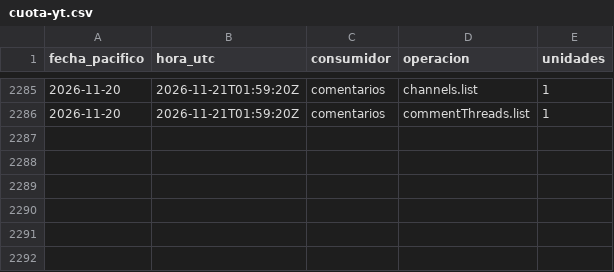
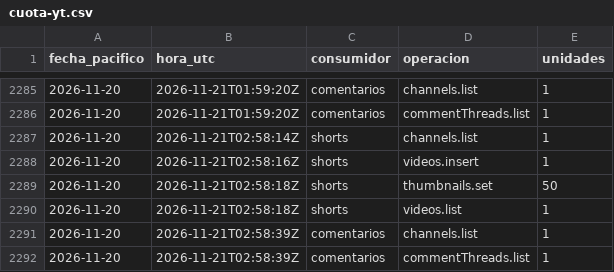
Before and after one commit to hardlypythonnmr/cpe-engine, a CSV file: earn/naos/medicion/cuota-yt.csv, drawn as a sheet; only a part is shown, gaps mark what is left out; the diff names each change by its address in the sheet, - before the commit and + after, or states it on an @@ line.

```diff
--- a/earn/naos/medicion/cuota-yt.csv
+++ b/earn/naos/medicion/cuota-yt.csv
+row 2287: 2026-11-20 | 2026-11-21T02:58:14Z | shorts | channels.list | 1
+row 2288: 2026-11-20 | 2026-11-21T02:58:16Z | shorts | videos.insert | 1
+row 2289: 2026-11-20 | 2026-11-21T02:58:18Z | shorts | thumbnails.set | 50
+row 2290: 2026-11-20 | 2026-11-21T02:58:18Z | shorts | videos.list | 1
+row 2291: 2026-11-20 | 2026-11-21T02:58:39Z | comentarios | channels.list | 1
+row 2292: 2026-11-20 | 2026-11-21T02:58:39Z | comentarios | commentThreads.list | 1
```
Also changed, not shown: earn/naos/motor/comentarios/lecturas.csv, earn/naos/motor/comentarios/registro-rondas.csv, 1 other file.
